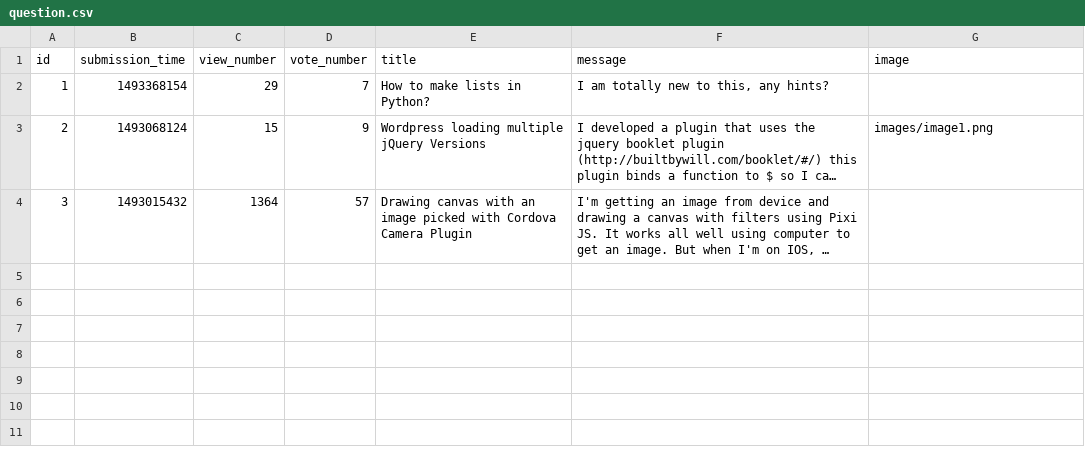
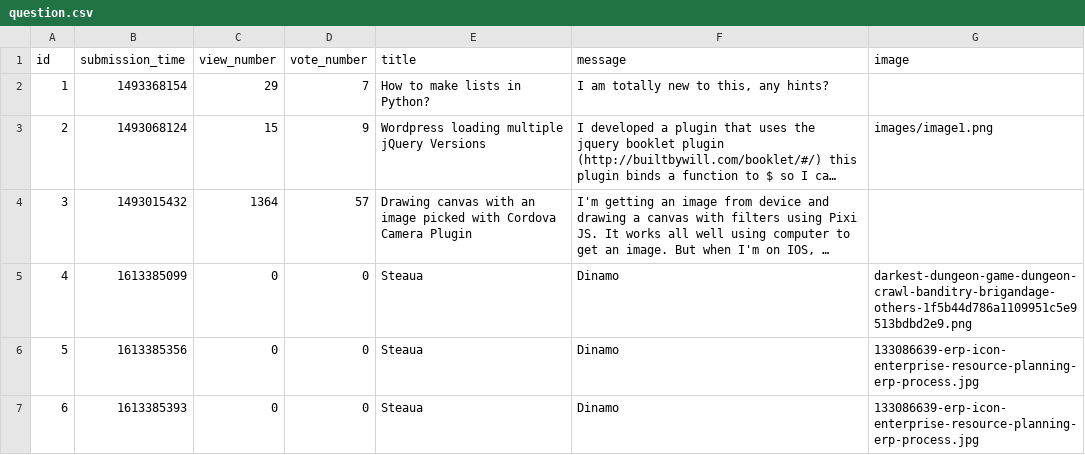
Before and after one commit to CozminM/Ask_Mate, a CSV file: sample_data/question.csv, drawn as a sheet; long unchanged cells end in …; the diff names each change by its address in the sheet, - before the commit and + after, or states it on an @@ line.

Commit message:
Images for answers and questions now get displayed

```diff
--- a/sample_data/question.csv
+++ b/sample_data/question.csv
+row 5: 4 | 1613385099 | 0 | 0 | Steaua | Dinamo | darkest-dungeon-game-dungeon-crawl-banditry-brigandage-others-1f5b44d786a1109951c5e9513bdbd2e9.png
+row 6: 5 | 1613385356 | 0 | 0 | Steaua | Dinamo | 133086639-erp-icon-enterprise-resource-planning-erp-process.jpg
+row 7: 6 | 1613385393 | 0 | 0 | Steaua | Dinamo | 133086639-erp-icon-enterprise-resource-planning-erp-process.jpg
```
Also changed, not shown: 6 other files.
